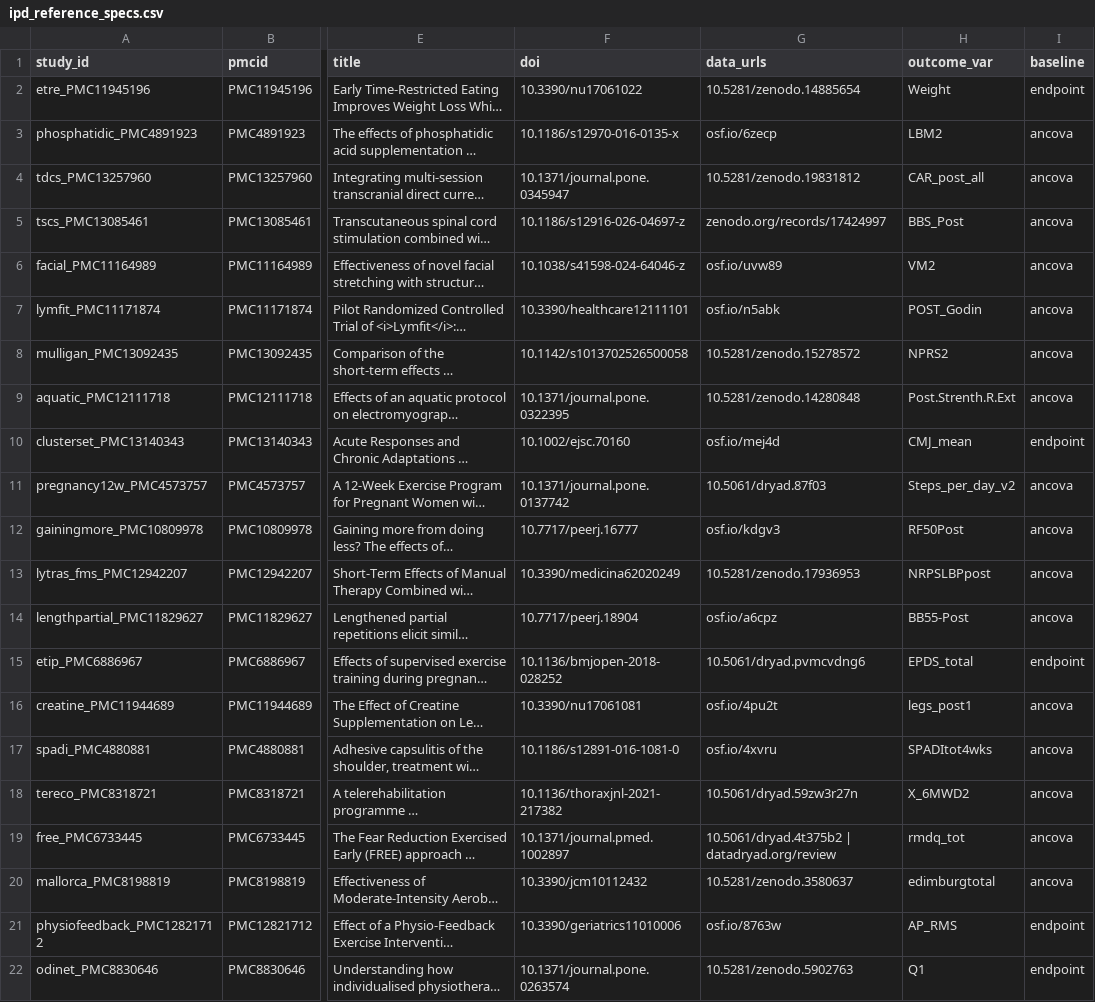
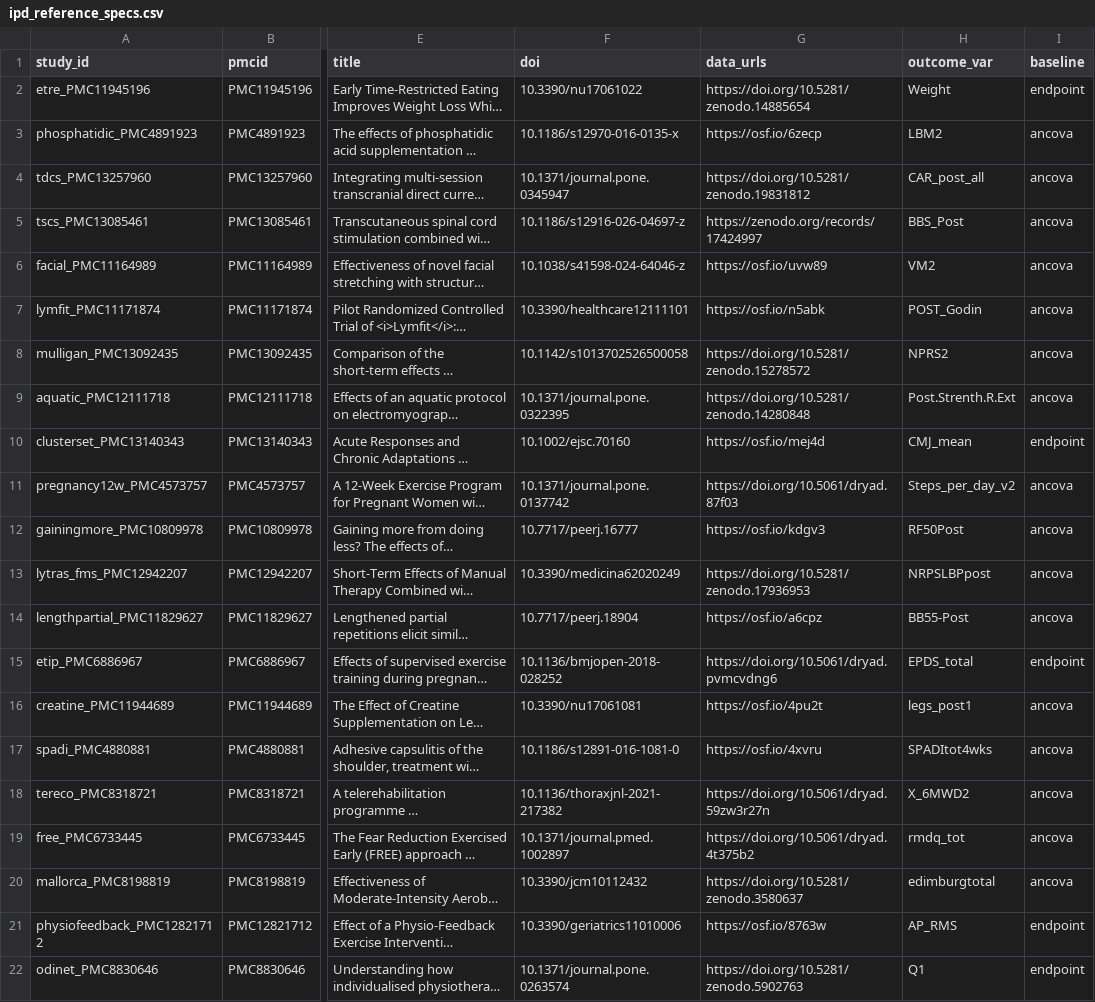
Before and after one commit to jdegenfellner/almost-sure-hypothesis-testing-physio, a CSV file: data/ipd_reference_specs.csv, drawn as a sheet; only a part is shown, gaps mark what is left out; long unchanged cells end in …; the diff names each change by its address in the sheet, - before the commit and + after, or states it on an @@ line.

Commit message:
Make the 21 deposit links directly resolvable
The links in data/ipd_reference_specs.csv all resolved, but as a mix of bare
DOIs, OSF short ids and one bare Zenodo path, so a reader had to supply the
prefix. They are now full https URLs. A dead datadryad.org/review fragment is
dropped; the trial it belonged to has a working Dryad DOI. All 21 verified to
return HTTP 200.

The same normalisation is applied in R/00_export_ipd_reference_specs.R, so
regenerating the file keeps it.

```diff
--- a/data/ipd_reference_specs.csv
+++ b/data/ipd_reference_specs.csv
-G2 (data_urls): 10.5281/zenodo.14885654
+G2 (data_urls): https://doi.org/10.5281/zenodo.14885654
-G3 (data_urls): osf.io/6zecp
+G3 (data_urls): https://osf.io/6zecp
-G4 (data_urls): 10.5281/zenodo.19831812
+G4 (data_urls): https://doi.org/10.5281/zenodo.19831812
-G5 (data_urls): zenodo.org/records/17424997
+G5 (data_urls): https://zenodo.org/records/17424997
-G6 (data_urls): osf.io/uvw89
+G6 (data_urls): https://osf.io/uvw89
-G7 (data_urls): osf.io/n5abk
+G7 (data_urls): https://osf.io/n5abk
-G8 (data_urls): 10.5281/zenodo.15278572
+G8 (data_urls): https://doi.org/10.5281/zenodo.15278572
-G9 (data_urls): 10.5281/zenodo.14280848
+G9 (data_urls): https://doi.org/10.5281/zenodo.14280848
-G10 (data_urls): osf.io/mej4d
+G10 (data_urls): https://osf.io/mej4d
-G11 (data_urls): 10.5061/dryad.87f03
+G11 (data_urls): https://doi.org/10.5061/dryad.87f03
-G12 (data_urls): osf.io/kdgv3
+G12 (data_urls): https://osf.io/kdgv3
-G13 (data_urls): 10.5281/zenodo.17936953
+G13 (data_urls): https://doi.org/10.5281/zenodo.17936953
-G14 (data_urls): osf.io/a6cpz
+G14 (data_urls): https://osf.io/a6cpz
-G15 (data_urls): 10.5061/dryad.pvmcvdng6
+G15 (data_urls): https://doi.org/10.5061/dryad.pvmcvdng6
-G16 (data_urls): osf.io/4pu2t
+G16 (data_urls): https://osf.io/4pu2t
-G17 (data_urls): osf.io/4xvru
+G17 (data_urls): https://osf.io/4xvru
-G18 (data_urls): 10.5061/dryad.59zw3r27n
+G18 (data_urls): https://doi.org/10.5061/dryad.59zw3r27n
-G19 (data_urls): 10.5061/dryad.4t375b2 | datadryad.org/review
+G19 (data_urls): https://doi.org/10.5061/dryad.4t375b2
-G20 (data_urls): 10.5281/zenodo.3580637
+G20 (data_urls): https://doi.org/10.5281/zenodo.3580637
-G21 (data_urls): osf.io/8763w
+G21 (data_urls): https://osf.io/8763w
-G22 (data_urls): 10.5281/zenodo.5902763
+G22 (data_urls): https://doi.org/10.5281/zenodo.5902763
```
Also changed, not shown: 1 other file.
